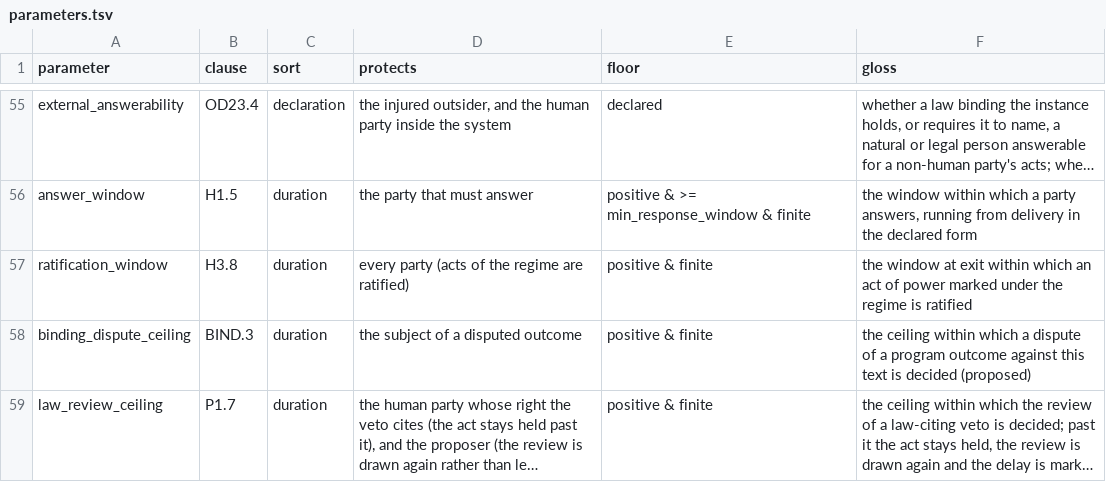
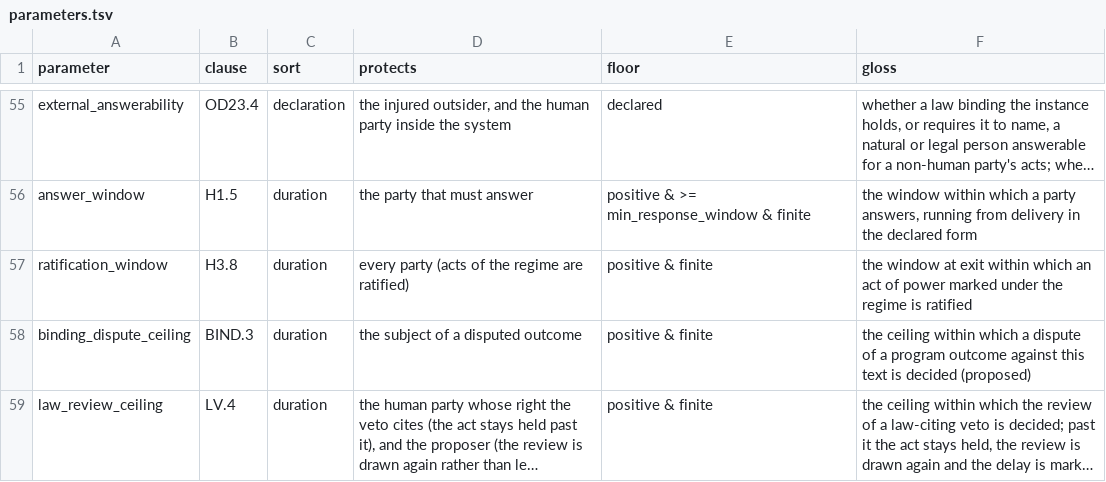
Before and after one commit to meta-agentic/meta-ethics, a TSV file: constitution/parameters.tsv, drawn as a sheet; only a part is shown, gaps mark what is left out; long unchanged cells end in …; the diff names each change by its address in the sheet, - before the commit and + after, or states it on an @@ line.

```diff
--- a/constitution/parameters.tsv
+++ b/constitution/parameters.tsv
-B59 (clause): P1.7
+B59 (clause): LV.4
```
Also changed, not shown: constitution/clauses.tsv, constitution/tools/mutants-allowed.tsv, 20 other files.
